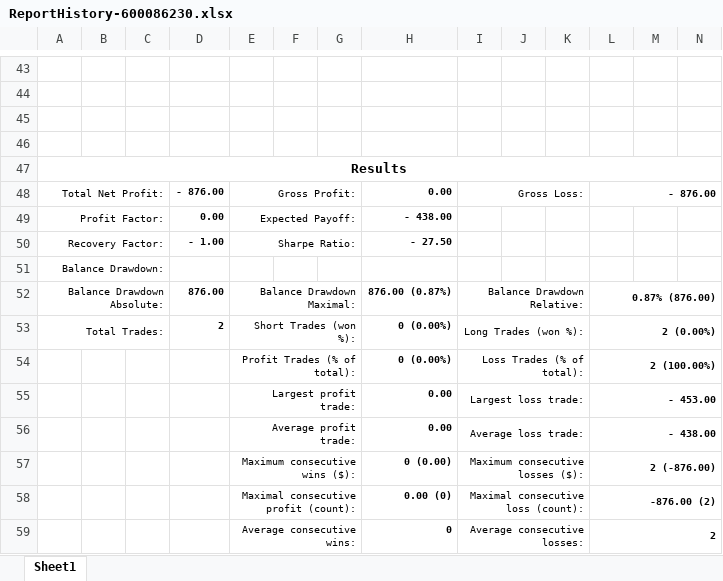
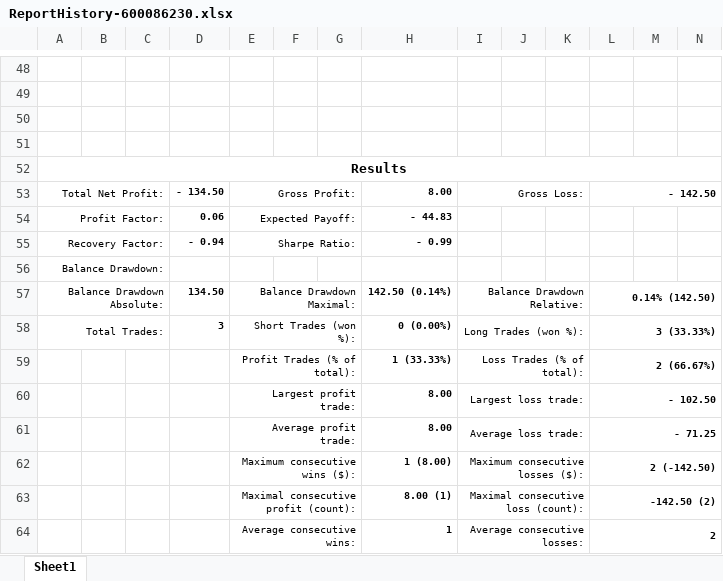
Before and after one commit to khoanatran/Trading_DashBoard, an Excel workbook: ReportHistory-600086230.xlsx, sheet Sheet1, drawn as a sheet; only a part is shown, gaps mark what is left out; values as stored, in another font and other column widths than the file's, no borders; charts and pictures not drawn; addresses are those after the commit; the diff covers the shown part only; the diff names each change by its address in the sheet, - before the commit and + after, or states it on an @@ line.

```diff
--- a/ReportHistory-600086230.xlsx (sheet Sheet1)
+++ b/ReportHistory-600086230.xlsx (sheet Sheet1)
-D53: - 876.00
+D53: - 134.50
-H53: 0.00
+H53: 8.00
-L53: - 876.00
+L53: - 142.50
-D54: 0.00
+D54: 0.06
-H54: - 438.00
+H54: - 44.83
-D55: - 1.00
+D55: - 0.94
-H55: - 27.50
+H55: - 0.99
-D57: 876.00
+D57: 134.50
-H57: 876.00 (0.87%)
+H57: 142.50 (0.14%)
-L57: 0.87% (876.00)
+L57: 0.14% (142.50)
-D58: 2
+D58: 3
-L58: 2 (0.00%)
+L58: 3 (33.33%)
-H59: 0 (0.00%)
+H59: 1 (33.33%)
-L59: 2 (100.00%)
+L59: 2 (66.67%)
-H60:H61: 0.00
+H60:H61: 8.00
-L60: - 453.00
+L60: - 102.50
-L61: - 438.00
+L61: - 71.25
-H62: 0 (0.00)
+H62: 1 (8.00)
-L62: 2 (-876.00)
+L62: 2 (-142.50)
-H63: 0.00 (0)
+H63: 8.00 (1)
-L63: -876.00 (2)
+L63: -142.50 (2)
-H64: 0
+H64: 1
```
Also changed, not shown: 10 added rows, 5 removed rows and 32 edited cells elsewhere in this sheet, formulas that keep their value, charts or pictures.
